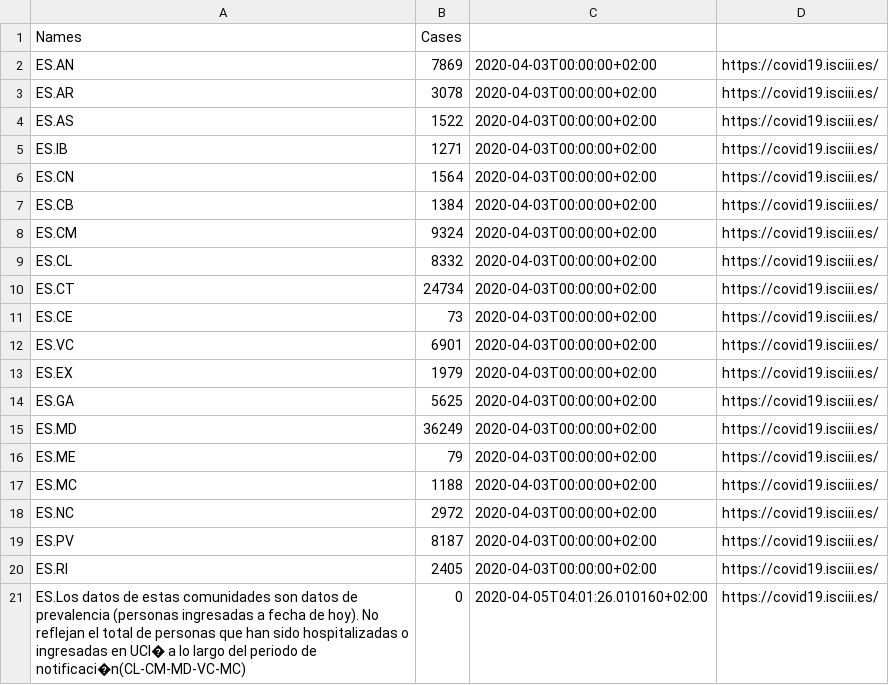
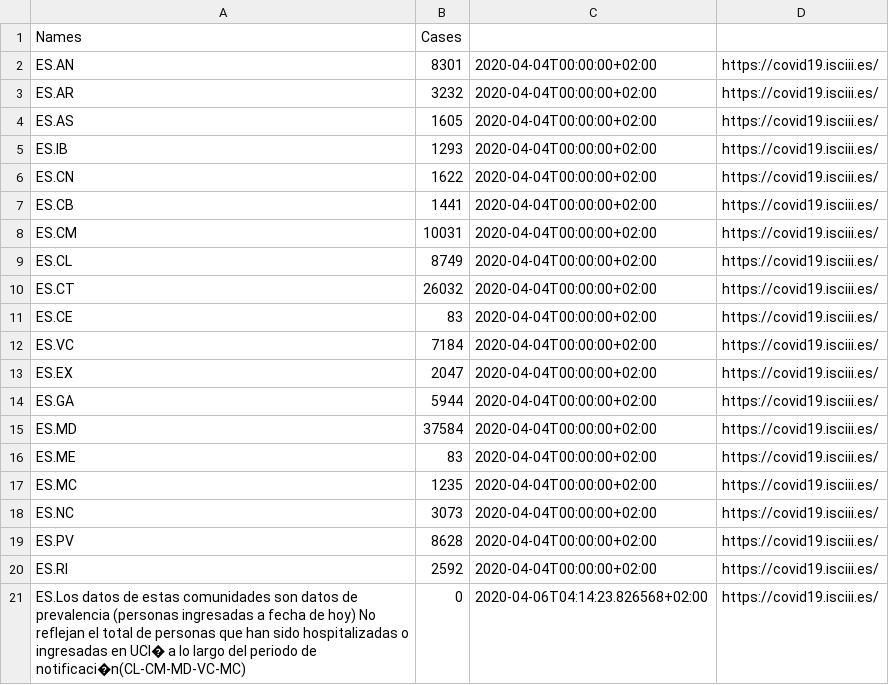
Before and after one commit to nCov19-DataPoints/nCov19-DataPoints.github.io, a CSV file: Spain/ncov19.csv, drawn as a sheet.

```diff
--- a/Spain/ncov19.csv
+++ b/Spain/ncov19.csv
@@ -1,21 +1,21 @@
 Names,Cases
-ES.AN,7869,2020-04-03T00:00:00+02:00,https://covid19.isciii.es/
-ES.AR,3078,2020-04-03T00:00:00+02:00,https://covid19.isciii.es/
-ES.AS,1522,2020-04-03T00:00:00+02:00,https://covid19.isciii.es/
-ES.IB,1271,2020-04-03T00:00:00+02:00,https://covid19.isciii.es/
-ES.CN,1564,2020-04-03T00:00:00+02:00,https://covid19.isciii.es/
-ES.CB,1384,2020-04-03T00:00:00+02:00,https://covid19.isciii.es/
-ES.CM,9324,2020-04-03T00:00:00+02:00,https://covid19.isciii.es/
-ES.CL,8332,2020-04-03T00:00:00+02:00,https://covid19.isciii.es/
-ES.CT,24734,2020-04-03T00:00:00+02:00,https://covid19.isciii.es/
-ES.CE,73,2020-04-03T00:00:00+02:00,https://covid19.isciii.es/
-ES.VC,6901,2020-04-03T00:00:00+02:00,https://covid19.isciii.es/
-ES.EX,1979,2020-04-03T00:00:00+02:00,https://covid19.isciii.es/
-ES.GA,5625,2020-04-03T00:00:00+02:00,https://covid19.isciii.es/
-ES.MD,36249,2020-04-03T00:00:00+02:00,https://covid19.isciii.es/
-ES.ME,79,2020-04-03T00:00:00+02:00,https://covid19.isciii.es/
-ES.MC,1188,2020-04-03T00:00:00+02:00,https://covid19.isciii.es/
-ES.NC,2972,2020-04-03T00:00:00+02:00,https://covid19.isciii.es/
-ES.PV,8187,2020-04-03T00:00:00+02:00,https://covid19.isciii.es/
-ES.RI,2405,2020-04-03T00:00:00+02:00,https://covid19.isciii.es/
-ES.Los datos de estas comunidades son datos de prevalencia (personas ingresadas a fecha de hoy). No reflejan el total de personas que han sido hospitalizadas o ingresadas en UCI� a lo largo del periodo de notificaci�n(CL-CM-MD-VC-MC),0,2020-04-05T04:01:26.010160+02:00,https://covid19.isciii.es/
+ES.AN,8301,2020-04-04T00:00:00+02:00,https://covid19.isciii.es/
+ES.AR,3232,2020-04-04T00:00:00+02:00,https://covid19.isciii.es/
+ES.AS,1605,2020-04-04T00:00:00+02:00,https://covid19.isciii.es/
+ES.IB,1293,2020-04-04T00:00:00+02:00,https://covid19.isciii.es/
+ES.CN,1622,2020-04-04T00:00:00+02:00,https://covid19.isciii.es/
+ES.CB,1441,2020-04-04T00:00:00+02:00,https://covid19.isciii.es/
+ES.CM,10031,2020-04-04T00:00:00+02:00,https://covid19.isciii.es/
+ES.CL,8749,2020-04-04T00:00:00+02:00,https://covid19.isciii.es/
+ES.CT,26032,2020-04-04T00:00:00+02:00,https://covid19.isciii.es/
+ES.CE,83,2020-04-04T00:00:00+02:00,https://covid19.isciii.es/
+ES.VC,7184,2020-04-04T00:00:00+02:00,https://covid19.isciii.es/
+ES.EX,2047,2020-04-04T00:00:00+02:00,https://covid19.isciii.es/
+ES.GA,5944,2020-04-04T00:00:00+02:00,https://covid19.isciii.es/
+ES.MD,37584,2020-04-04T00:00:00+02:00,https://covid19.isciii.es/
+ES.ME,83,2020-04-04T00:00:00+02:00,https://covid19.isciii.es/
+ES.MC,1235,2020-04-04T00:00:00+02:00,https://covid19.isciii.es/
+ES.NC,3073,2020-04-04T00:00:00+02:00,https://covid19.isciii.es/
+ES.PV,8628,2020-04-04T00:00:00+02:00,https://covid19.isciii.es/
+ES.RI,2592,2020-04-04T00:00:00+02:00,https://covid19.isciii.es/
+ES.Los datos de estas comunidades son datos de prevalencia (personas ingresadas a fecha de hoy) No reflejan el total de personas que han sido hospitalizadas o ingresadas en UCI� a lo largo del periodo de notificaci�n(CL-CM-MD-VC-MC),0,2020-04-06T04:14:23.826568+02:00,https://covid19.isciii.es/
```
Also changed, not shown: Germany/ncov19.csv, Italy/ncov19.csv, 16 other files.
